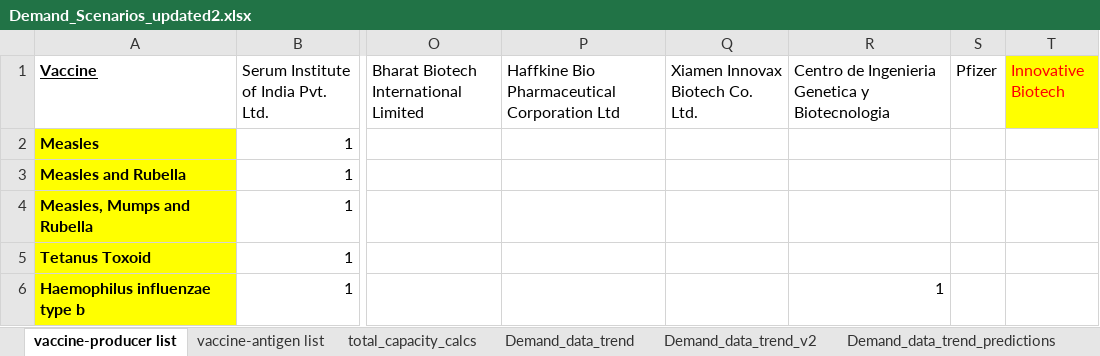
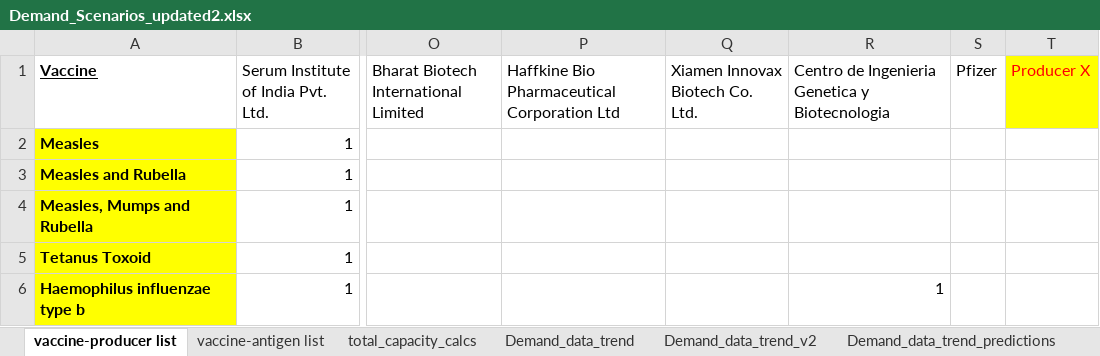
Before and after one commit to nuhorchak/Vaccine_Tender, an Excel workbook: DATA/Demand_Scenarios_updated2.xlsx, sheet vaccine-producer list, drawn as a sheet; only a part is shown, gaps mark what is left out; values as stored, in another font and other column widths than the file's, no borders; conditional formats not drawn; the diff names each change by its address in the sheet, - before the commit and + after, or states it on an @@ line.

```diff
--- a/DATA/Demand_Scenarios_updated2.xlsx (sheet vaccine-producer list)
+++ b/DATA/Demand_Scenarios_updated2.xlsx (sheet vaccine-producer list)
-T1: Innovative Biotech
+T1: Producer X
```
Also changed, not shown: DATA/antigen_CI_Random_generator.xlsx, DATA/production_capacity_updated.xlsx, 5 other files.
